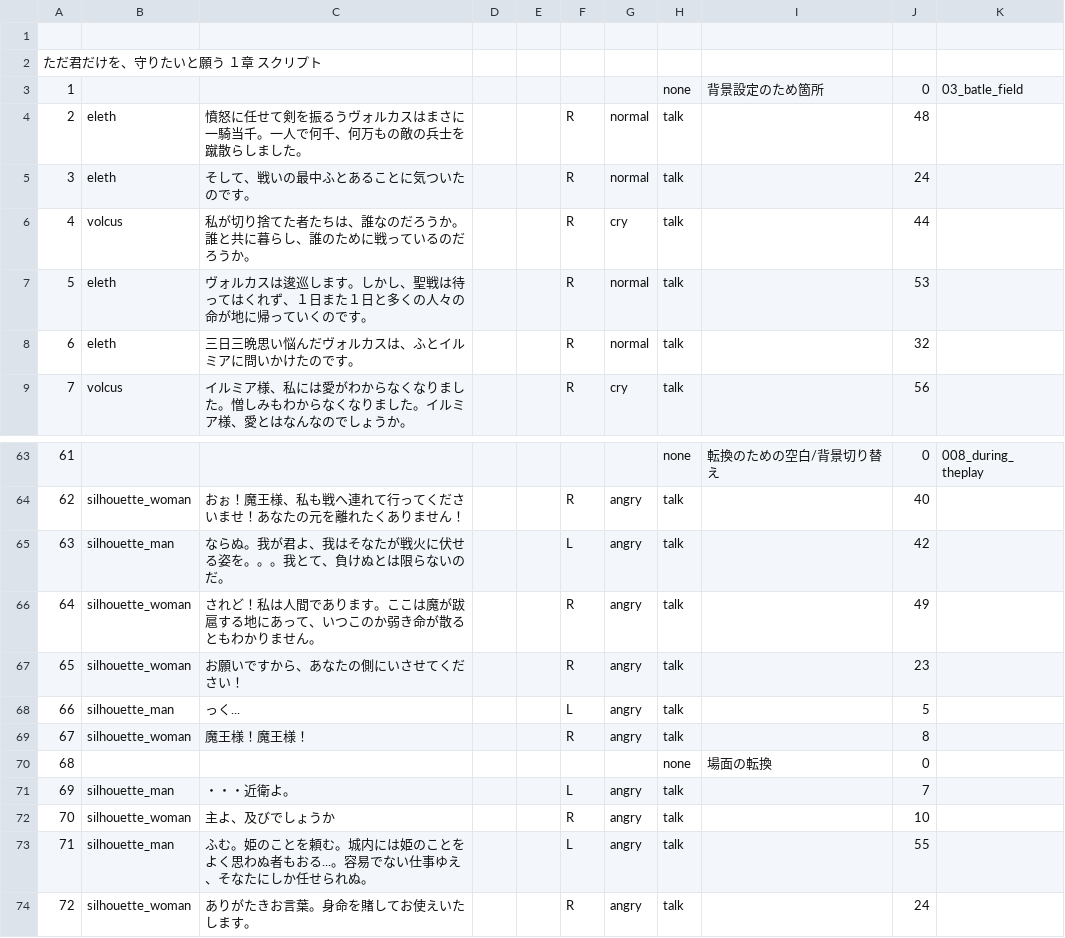
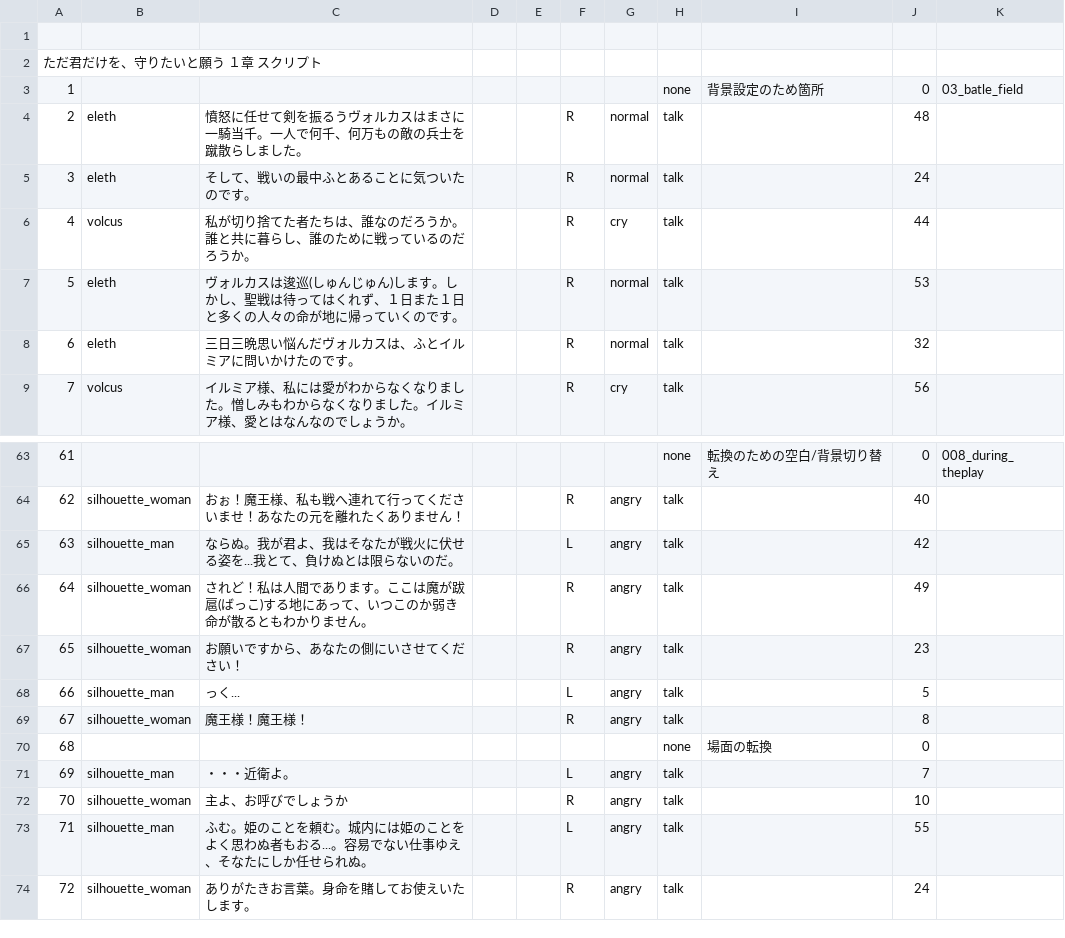
Before and after one commit to HamanoShintaro/tadakimi_game, a CSV file: Assets/Resources/DataBase/Data/CSV/1-2.csv, drawn as a sheet; only a part is shown, gaps mark what is left out.

```diff
--- a/Assets/Resources/DataBase/Data/CSV/1-2.csv
+++ b/Assets/Resources/DataBase/Data/CSV/1-2.csv
@@ -6,3 +6,3 @@
 4,volcus,私が切り捨てた者たちは、誰なのだろうか。誰と共に暮らし、誰のために戦っているのだろうか。,,,R,cry,talk,,44,
-5,eleth,ヴォルカスは逡巡します。しかし、聖戦は待ってはくれず、１日また１日と多くの人々の命が地に帰っていくのです。,,,R,normal,talk,,53,
+5,eleth,ヴォルカスは逡巡(しゅんじゅん)します。しかし、聖戦は待ってはくれず、１日また１日と多くの人々の命が地に帰っていくのです。,,,R,normal,talk,,53,
 6,eleth,三日三晩思い悩んだヴォルカスは、ふとイルミアに問いかけたのです。,,,R,normal,talk,,32,
@@ -64,4 +64,4 @@
 62,silhouette_woman,おぉ！魔王様、私も戦へ連れて行ってくださいませ！あなたの元を離れたくありません！,,,R,angry,talk,,40,
-63,silhouette_man,ならぬ。我が君よ、我はそなたが戦火に伏せる姿を。。。我とて、負けぬとは限らないのだ。,,,L,angry,talk,,42,
-64,silhouette_woman,されど！私は人間であります。ここは魔が跋扈する地にあって、いつこのか弱き命が散るともわかりません。,,,R,angry,talk,,49,
+63,silhouette_man,ならぬ。我が君よ、我はそなたが戦火に伏せる姿を...我とて、負けぬとは限らないのだ。,,,L,angry,talk,,42,
+64,silhouette_woman,されど！私は人間であります。ここは魔が跋扈(ばっこ)する地にあって、いつこのか弱き命が散るともわかりません。,,,R,angry,talk,,49,
 65,silhouette_woman,お願いですから、あなたの側にいさせてください！,,,R,angry,talk,,23,
@@ -71,3 +71,3 @@
 69,silhouette_man,・・・近衛よ。,,,L,angry,talk,,7,
-70,silhouette_woman,主よ、及びでしょうか,,,R,angry,talk,,10,
+70,silhouette_woman,主よ、お呼びでしょうか,,,R,angry,talk,,10,
 71,silhouette_man,ふむ。姫のことを頼む。城内には姫のことをよく思わぬ者もおる...。容易でない仕事ゆえ、そなたにしか任せられぬ。,,,L,angry,talk,,55,
```
Also changed, not shown: Assets/Resources/DataBase/Data/CSV/1-10.csv, Assets/Resources/DataBase/Data/CSV/1-12.csv, 12 other files.
